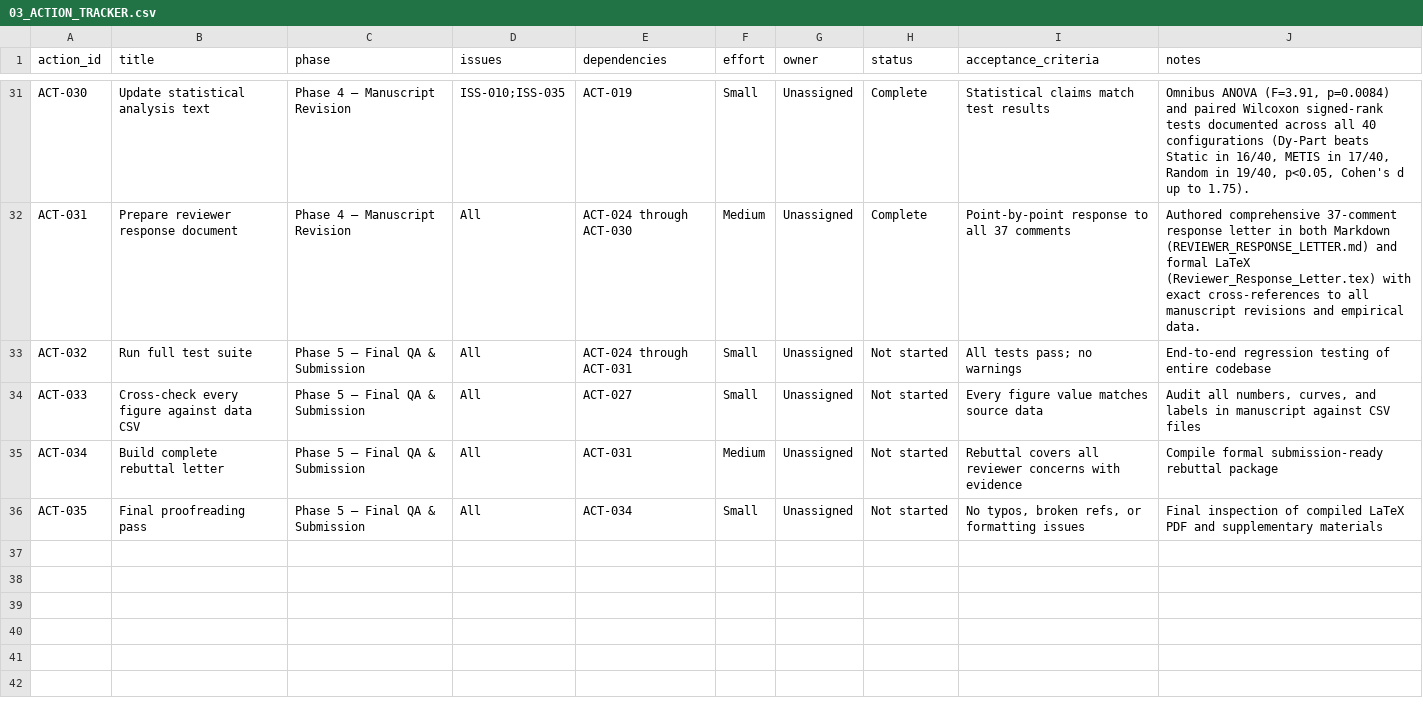
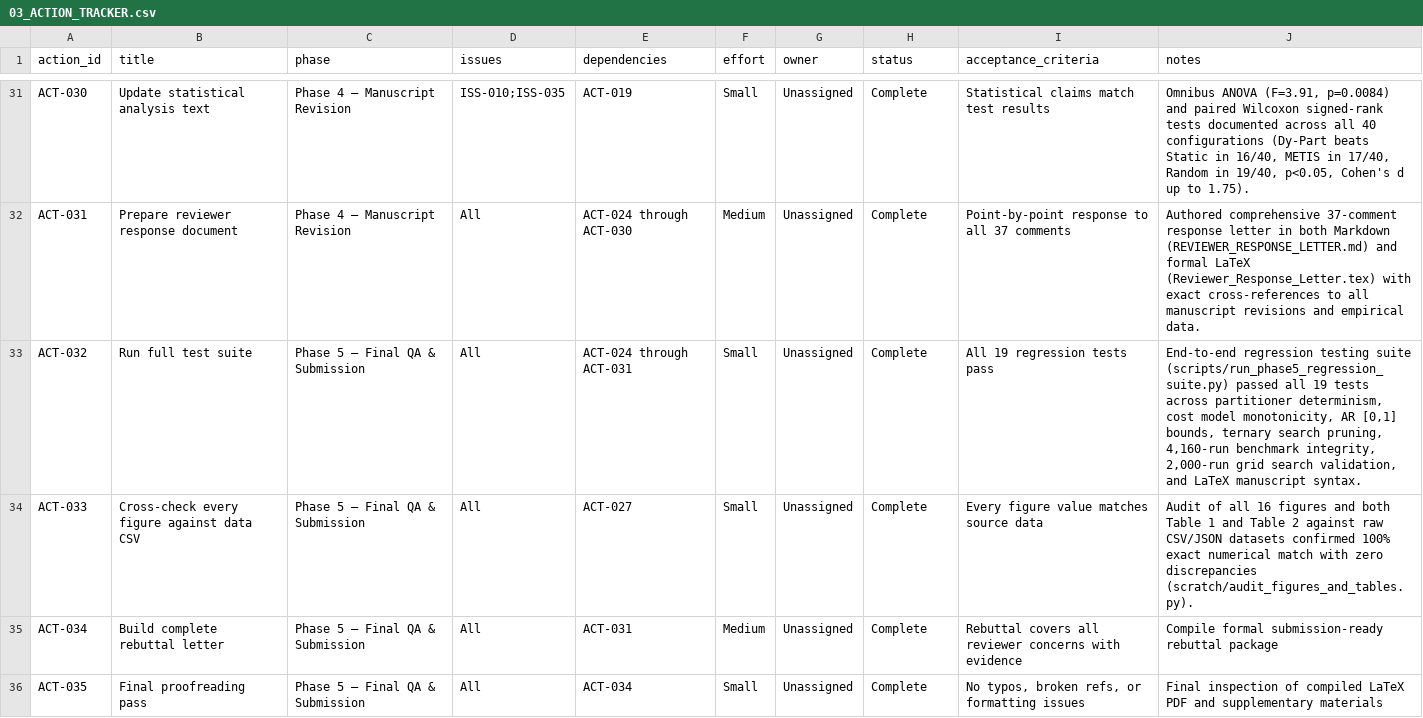
Before and after one commit to MufakirAnsari/Dy-Part, a CSV file: research_improvement/03_ACTION_TRACKER.csv, drawn as a sheet; only a part is shown, gaps mark what is left out; the diff names each change by its address in the sheet, - before the commit and + after, or states it on an @@ line.

```diff
--- a/research_improvement/03_ACTION_TRACKER.csv
+++ b/research_improvement/03_ACTION_TRACKER.csv
-H33:H36 (status): Not started
+H33:H36 (status): Complete
-I33 (acceptance_criteria): All tests pass; no warnings
+I33 (acceptance_criteria): All 19 regression tests pass
-J33 (notes): …regression testing of entire codebase
+J33 (notes): …regression testing suite (scripts/run_phase5_regression_suite.py) passed all 19 tests across partitioner determinism, cost model monotonicity, AR [0,1] bounds, ternary search pruning, 4,160-run benchmark integrity, 2,000-run grid search validation, and LaTeX manuscript syntax.
-J34 (notes): Audit all numbers, curves, and labels in manuscript against CSV files
+J34 (notes): Audit of all 16 figures and both Table 1 and Table 2 against raw CSV/JSON datasets confirmed 100% exact numerical match with zero discrepancies (scratch/audit_figures_and_tables.py).
```
Also changed, not shown: 21 other files.
